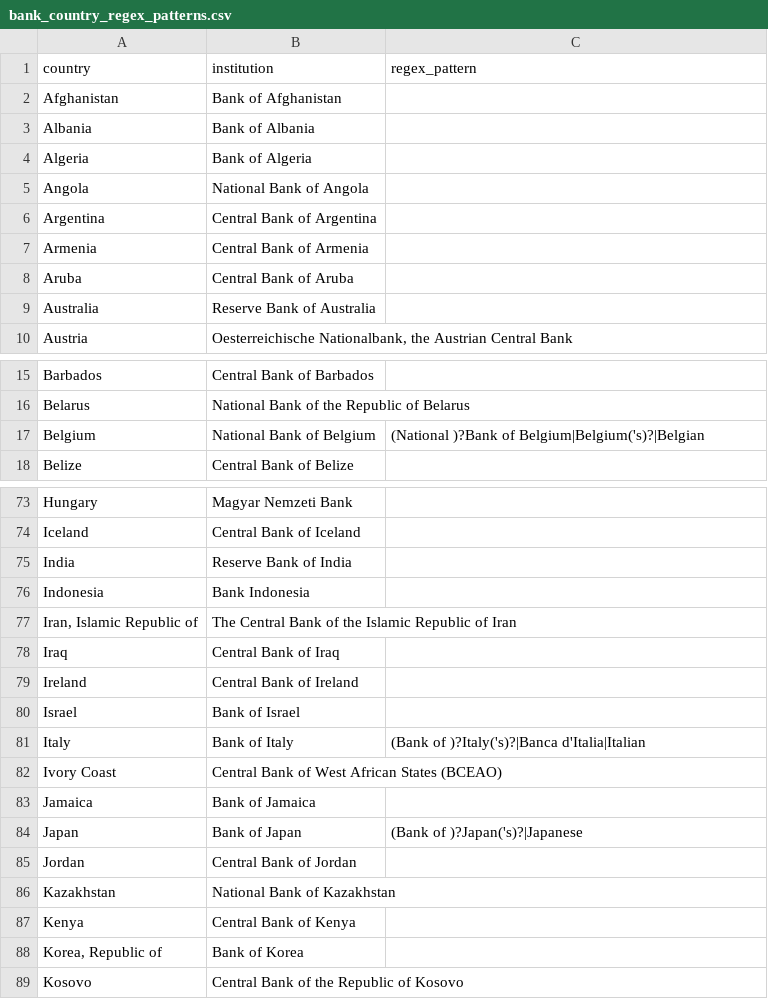
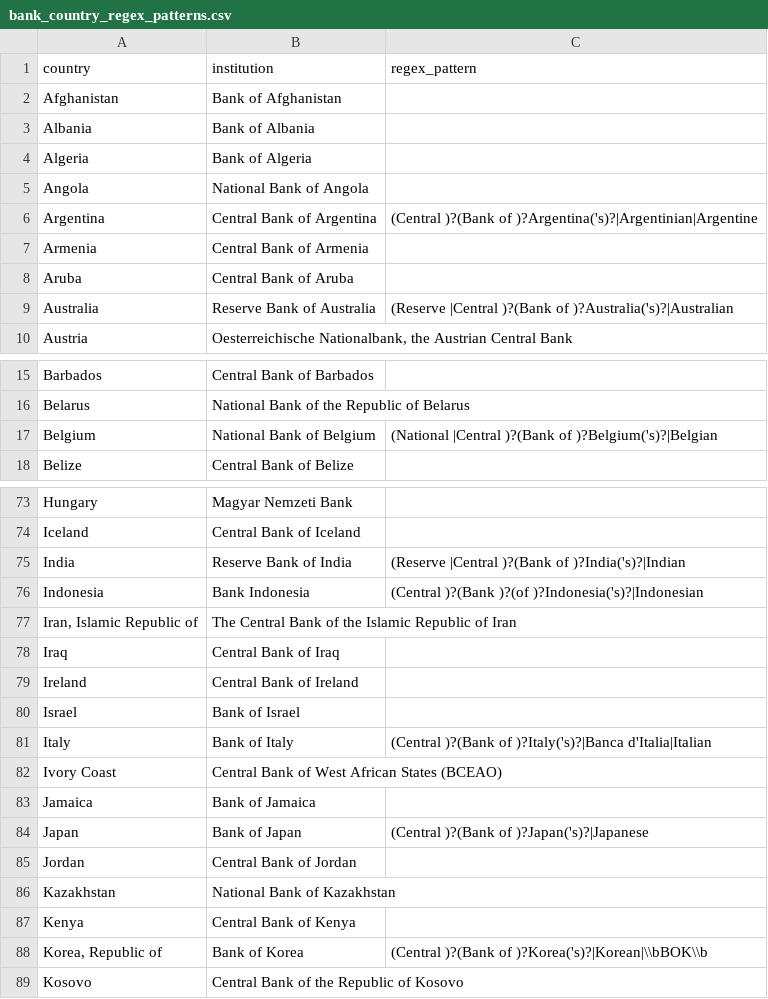
Before and after one commit to adamoshen/cbspeeches, a CSV file: inst/data-misc/bank_country_regex_patterns.csv, drawn as a sheet; only a part is shown, gaps mark what is left out; the diff covers the shown part only.

Commit message:
Update bank regex patterns for self-mentions

```diff
--- a/inst/data-misc/bank_country_regex_patterns.csv
+++ b/inst/data-misc/bank_country_regex_patterns.csv
@@ -5,6 +5,6 @@ Algeria,Bank of Algeria,
 Angola,National Bank of Angola,
-Argentina,Central Bank of Argentina,
+Argentina,Central Bank of Argentina,(Central )?(Bank of )?Argentina('s)?|Argentinian|Argentine
 Armenia,Central Bank of Armenia,
 Aruba,Central Bank of Aruba,
-Australia,Reserve Bank of Australia,
+Australia,Reserve Bank of Australia,(Reserve |Central )?(Bank of )?Australia('s)?|Australian
 Austria,"Oesterreichische Nationalbank, the Austrian Central Bank",
@@ -16,3 +16,3 @@ Barbados,Central Bank of Barbados,
 Belarus,National Bank of the Republic of Belarus,
-Belgium,National Bank of Belgium,(National )?Bank of Belgium|Belgium('s)?|Belgian
+Belgium,National Bank of Belgium,(National |Central )?(Bank of )?Belgium('s)?|Belgian
 Belize,Central Bank of Belize,
@@ -74,4 +74,4 @@ Hungary,Magyar Nemzeti Bank,
 Iceland,Central Bank of Iceland,
-India,Reserve Bank of India,
-Indonesia,Bank Indonesia,
+India,Reserve Bank of India,(Reserve |Central )?(Bank of )?India('s)?|Indian
+Indonesia,Bank Indonesia,(Central )?(Bank )?(of )?Indonesia('s)?|Indonesian
 "Iran, Islamic Republic of",The Central Bank of the Islamic Republic of Iran,
@@ -80,6 +80,6 @@ Ireland,Central Bank of Ireland,
 Israel,Bank of Israel,
-Italy,Bank of Italy,(Bank of )?Italy('s)?|Banca d'Italia|Italian
+Italy,Bank of Italy,(Central )?(Bank of )?Italy('s)?|Banca d'Italia|Italian
 Ivory Coast,Central Bank of West African States (BCEAO),
 Jamaica,Bank of Jamaica,
-Japan,Bank of Japan,(Bank of )?Japan('s)?|Japanese
+Japan,Bank of Japan,(Central )?(Bank of )?Japan('s)?|Japanese
 Jordan,Central Bank of Jordan,
@@ -87,3 +87,3 @@ Kazakhstan,National Bank of Kazakhstan,
 Kenya,Central Bank of Kenya,
-"Korea, Republic of",Bank of Korea,
+"Korea, Republic of",Bank of Korea,(Central )?(Bank of )?Korea('s)?|Korean|\\bBOK\\b
 Kosovo,Central Bank of the Republic of Kosovo,
```
Also changed, not shown: 14 edited cells elsewhere in this file.
